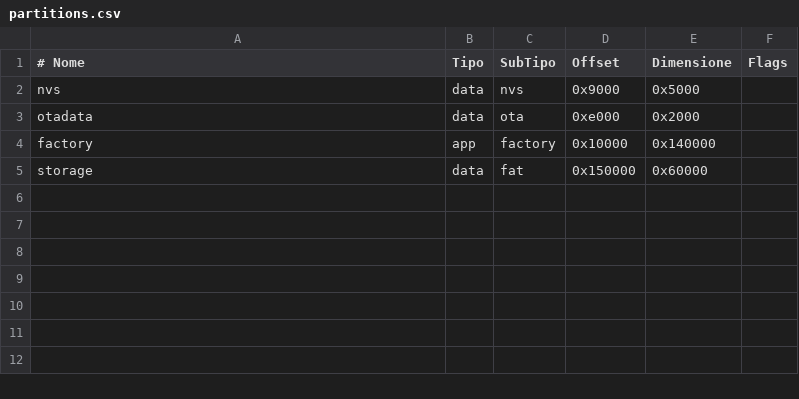
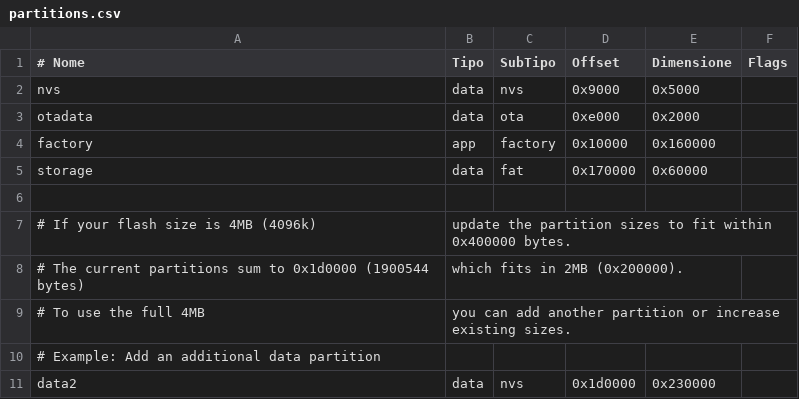
Before and after one commit to cotestatnt/blehid_pass_manager, a CSV file: ble_hid_kw111/main/partitions.csv, drawn as a sheet.

```diff
--- a/ble_hid_kw111/main/partitions.csv
+++ b/ble_hid_kw111/main/partitions.csv
@@ -3,3 +3,9 @@ nvs,      data, nvs,     0x9000,   0x5000,
 otadata,  data, ota,     0xe000,   0x2000,
-factory,  app,  factory, 0x10000,  0x140000,
-storage,  data, fat,     0x150000, 0x60000,
+factory,  app,  factory, 0x10000,  0x160000,
+storage,  data, fat,     0x170000, 0x60000,
+
+# If your flash size is 4MB (4096k), update the partition sizes to fit within 0x400000 bytes.
+# The current partitions sum to 0x1d0000 (1900544 bytes), which fits in 2MB (0x200000).
+# To use the full 4MB, you can add another partition or increase existing sizes.
+# Example: Add an additional data partition
+data2,    data, nvs,     0x1d0000, 0x230000,
```
Also changed, not shown: 14 other files.
